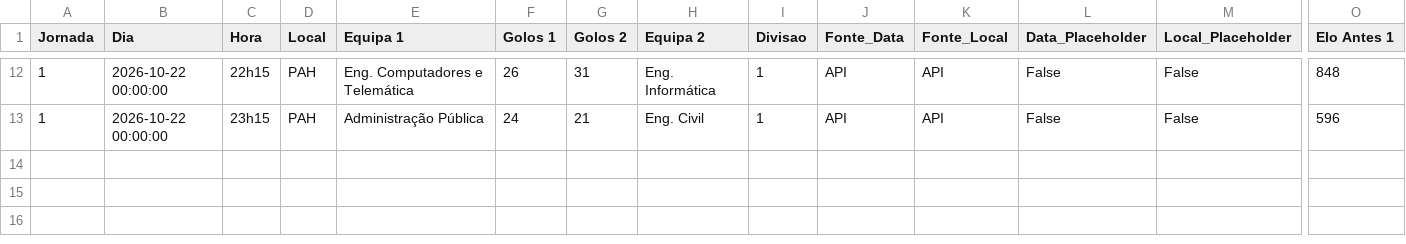
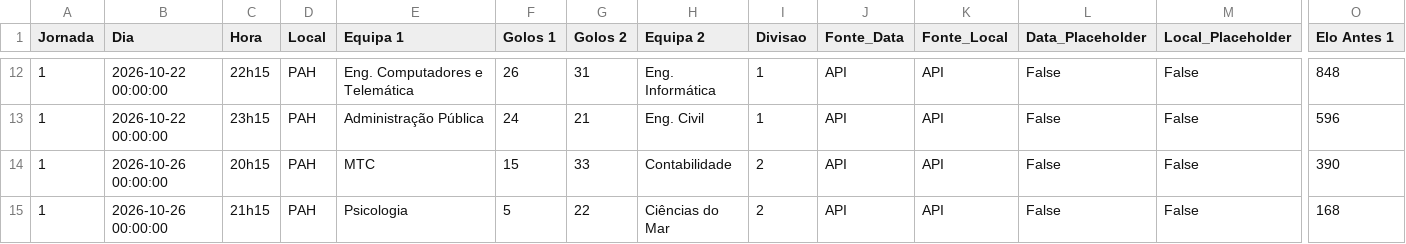
Before and after one commit to NEI-AAUAV/mmr_ta-aua, a CSV file: docs/output/elo_ratings/detalhe_ANDEBOL MISTO_26_27.csv, drawn as a sheet; only a part is shown, gaps mark what is left out; rows hold the shown columns only; the diff names each change by its address in the sheet, - before the commit and + after, or states it on an @@ line.

```diff
--- a/docs/output/elo_ratings/detalhe_ANDEBOL MISTO_26_27.csv
+++ b/docs/output/elo_ratings/detalhe_ANDEBOL MISTO_26_27.csv
+row 14: 1 | 2026-10-26 00:00:00 | 20h15 | PAH | MTC | 15 | 33 | Contabilidade | 2 | API | API | False | False | 390
+row 15: 1 | 2026-10-26 00:00:00 | 21h15 | PAH | Psicologia | 5 | 22 | Ciências do Mar | 2 | API | API | False | False | 168
```
Also changed, not shown: docs/output/previsoes/previsoes_FUTEBOL DE 7 MASCULINO_2027_10000.csv, docs/output/previsoes/previsoes_FUTSAL FEMININO_2027_10000.csv, 49 other files.
